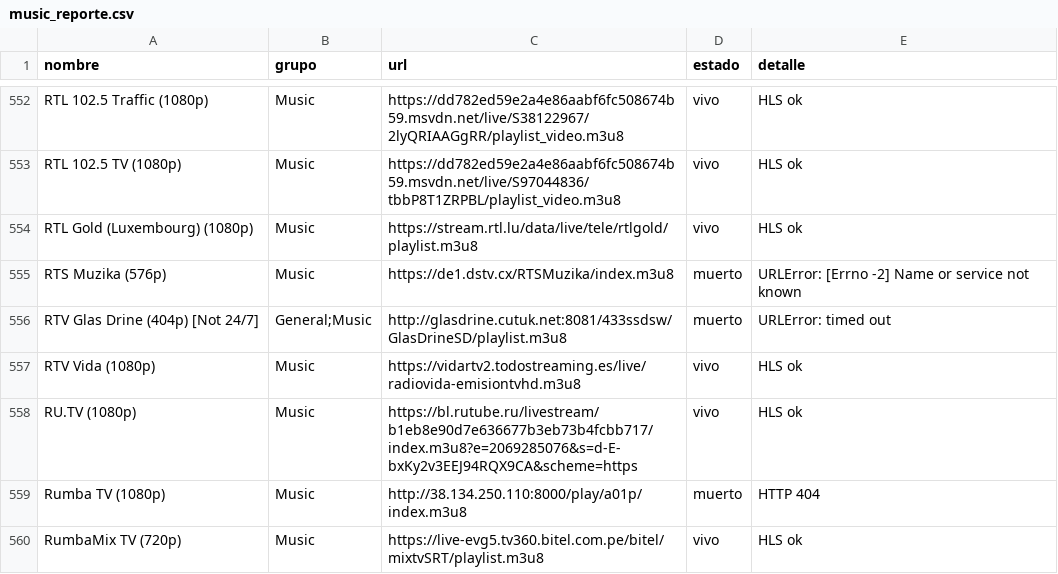
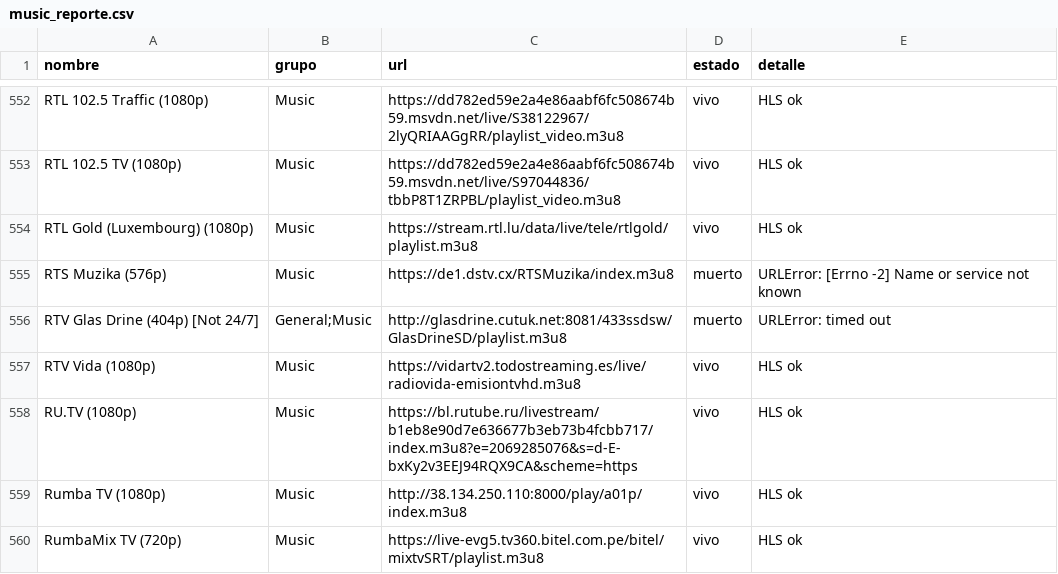
Before and after one commit to hamunoz/Tawyers-IPTV, a CSV file: lists/music_reporte.csv, drawn as a sheet; only a part is shown, gaps mark what is left out; the diff covers the shown part only.

```diff
--- a/lists/music_reporte.csv
+++ b/lists/music_reporte.csv
@@ -558,3 +558,3 @@ RTV Vida (1080p),Music,https://vidartv2.todostreaming.es/live/radiovida-emisiont
 RU.TV (1080p),Music,https://bl.rutube.ru/livestream/b1eb8e90d7e636677b3eb73b4fcbb717/index.m3u8?e=2069285076&s=d-E-bxKy2v3EEJ94RQX9CA&scheme=https,vivo,HLS ok
-Rumba TV (1080p),Music,http://38.134.250.110:8000/play/a01p/index.m3u8,muerto,HTTP 404
+Rumba TV (1080p),Music,http://38.134.250.110:8000/play/a01p/index.m3u8,vivo,HLS ok
 RumbaMix TV (720p),Music,https://live-evg5.tv360.bitel.com.pe/bitel/mixtvSRT/playlist.m3u8,vivo,HLS ok
```
Also changed, not shown: 1 added row, 1 removed row and 82 edited cells elsewhere in this file, 2 other files.
